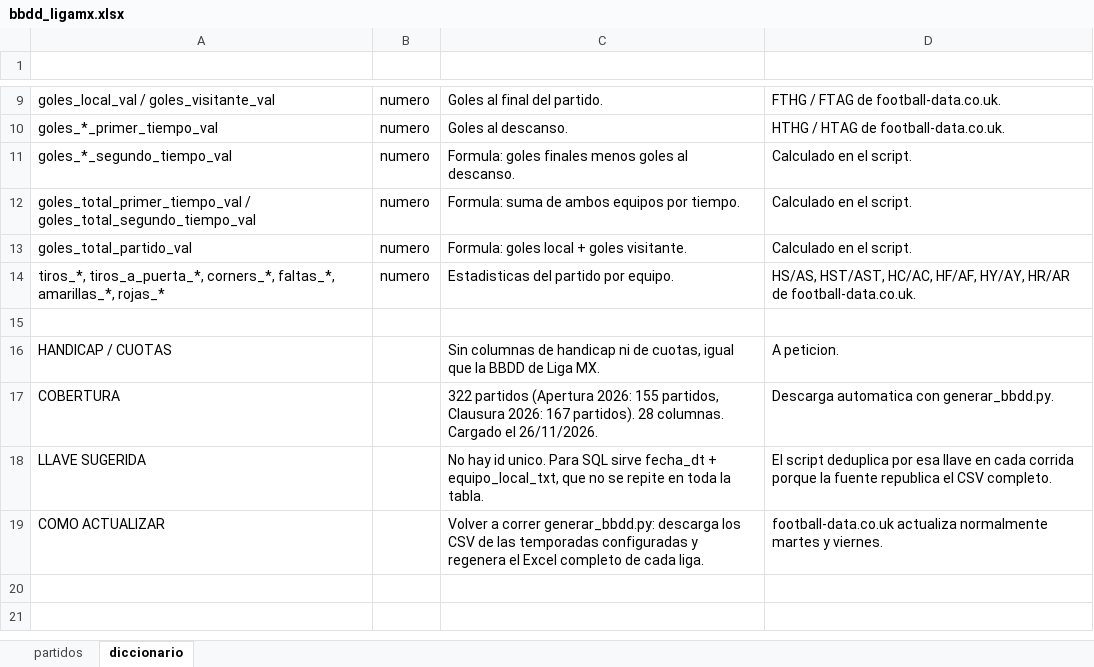
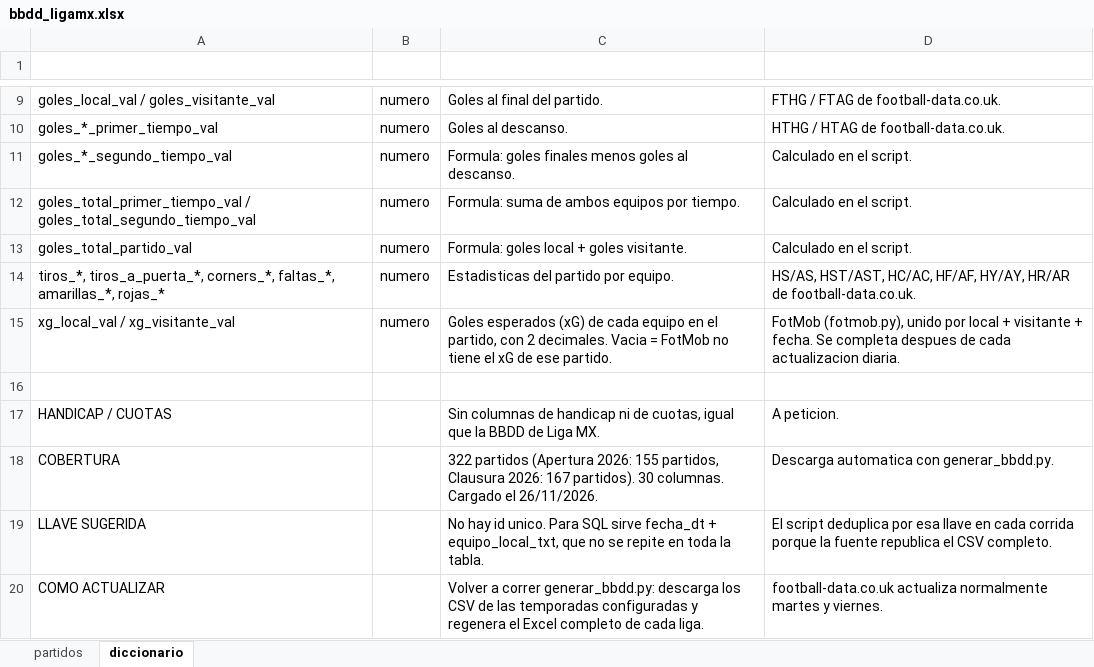
Before and after one commit to Erixfer98/laliga-modelo, an Excel workbook: datos/bbdd_ligamx.xlsx, sheet diccionario, drawn as a sheet; only a part is shown, gaps mark what is left out; values as stored, in another font and other column widths than the file's, no borders; addresses are those after the commit; the diff names each change by its address in the sheet, - before the commit and + after, or states it on an @@ line.

```diff
--- a/datos/bbdd_ligamx.xlsx (sheet diccionario)
+++ b/datos/bbdd_ligamx.xlsx (sheet diccionario)
+row 15: xg_local_val / xg_visitante_val | numero | Goles esperados (xG) de cada equipo en el partido, con 2 decimales. Vacia = FotMob no tiene el xG de ese partido. | FotMob (fotmob.py), unido por local + visitante + fecha. Se completa despues de cada actualizacion diaria.
-C18 (definicion): …167 partidos). 28 columnas. Cargado…
+C18 (definicion): …167 partidos). 30 columnas. Cargado…
```
Also changed, not shown: sheet partidos, datos/bbdd_brasileirao.xlsx, datos/bbdd_champions.xlsx, 18 other files.
